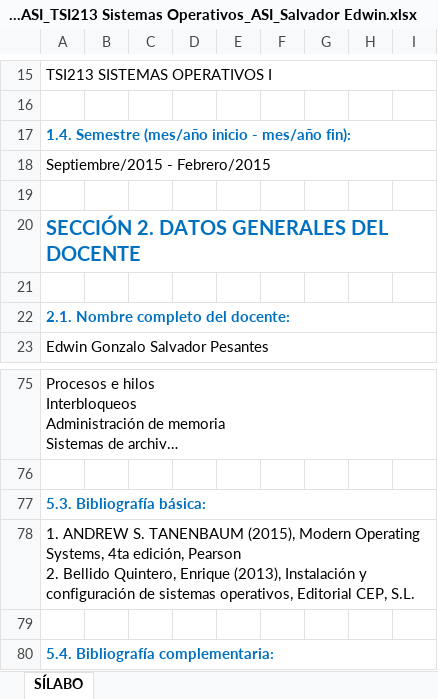
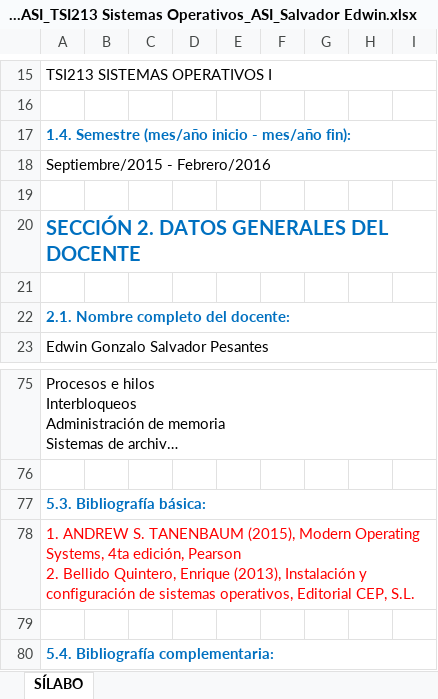
Before and after one commit to chalosalvador/esfot_sistemasoperativos1, an Excel workbook: SILABO_2015B_ASI_TSI213 Sistemas Operativos_ASI_Salvador Edwin.xlsx, sheet SÍLABO, drawn as a sheet; only a part is shown, gaps mark what is left out; long unchanged cells end in …; values as stored, in another font and other column widths than the file's, no borders; charts and pictures not drawn; the diff covers the shown part only; the diff names each change by its address in the sheet, - before the commit and + after, or states it on an @@ line.

```diff
--- a/SILABO_2015B_ASI_TSI213 Sistemas Operativos_ASI_Salvador Edwin.xlsx (sheet SÍLABO)
+++ b/SILABO_2015B_ASI_TSI213 Sistemas Operativos_ASI_Salvador Edwin.xlsx (sheet SÍLABO)
-A18: Septiembre/2015 - Febrero/2015
+A18: Septiembre/2015 - Febrero/2016
-A78 text colour: black
+A78 text colour: #FF0000
```
Also changed, not shown: 2 added rows and 31 edited cells elsewhere in this sheet, 3 other files.
